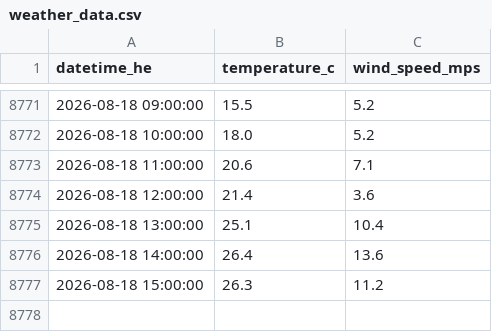
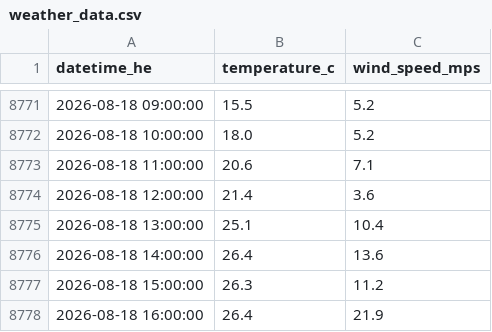
Before and after one commit to a338wong/alberta_energy_market_analytics_dashboard, a CSV file: data/raw/weather_data.csv, drawn as a sheet; only a part is shown, gaps mark what is left out.

```diff
--- a/data/raw/weather_data.csv
+++ b/data/raw/weather_data.csv
@@ -8777 +8777,2 @@ datetime_he,temperature_c,wind_speed_mps
 2026-08-18 15:00:00,26.3,11.2
+2026-08-18 16:00:00,26.4,21.9
```
Also changed, not shown: data/processed/market_dataset.csv, data/raw/pool_price_current_raw.csv.
